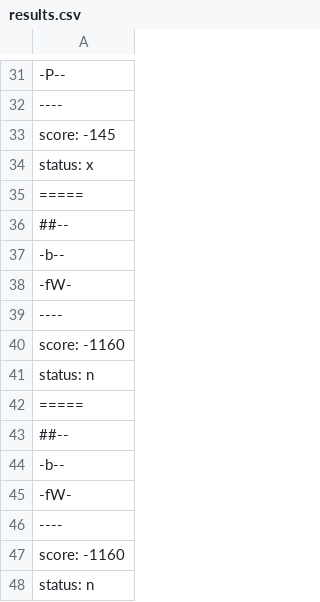
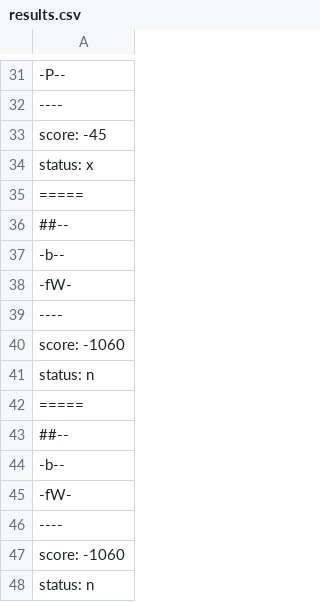
Before and after one commit to MC322-java/Lab-5, a CSV file: src/pt/c40task/l05wumpus/results.csv, drawn as a sheet; only a part is shown, gaps mark what is left out; the diff names each change by its address in the sheet, - before the commit and + after, or states it on an @@ line.

```diff
--- a/src/pt/c40task/l05wumpus/results.csv
+++ b/src/pt/c40task/l05wumpus/results.csv
-A33: score: -145
+A33: score: -45
-A40: score: -1160
+A40: score: -1060
-A47: score: -1160
+A47: score: -1060
```
Also changed, not shown: bin/pt/c40task/l05wumpus/results.csv, 7 other files.
